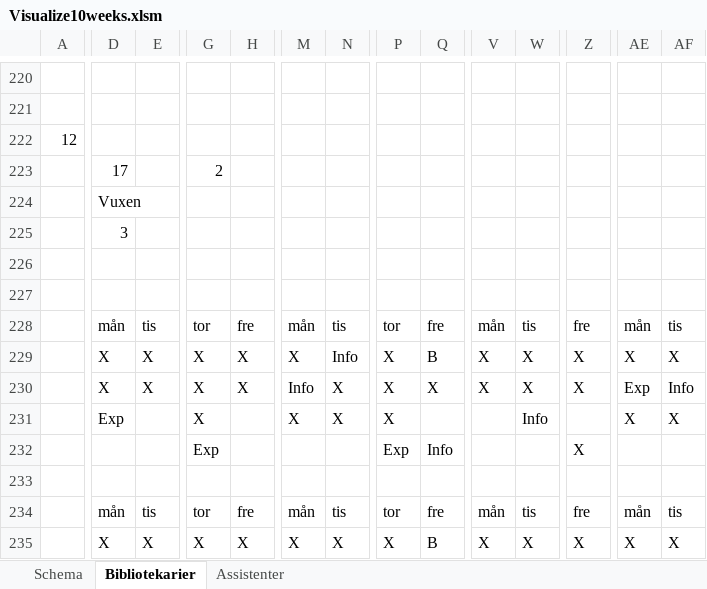
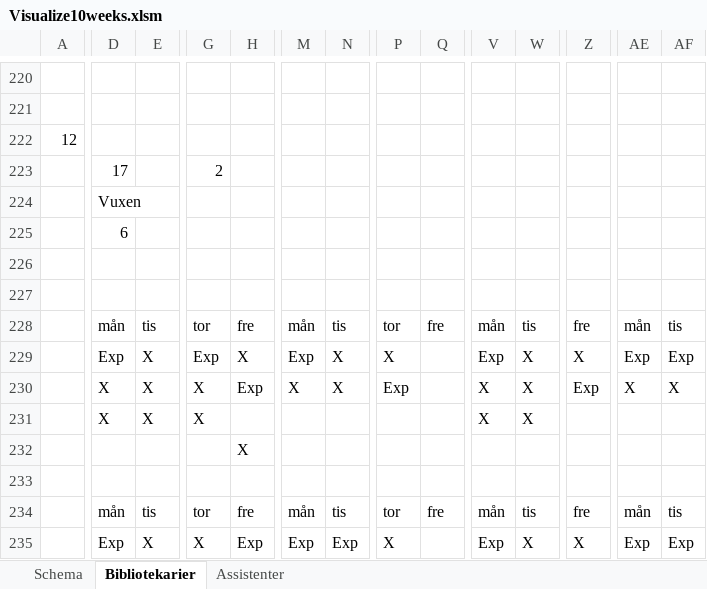
Before and after one commit to Optoteket/main, an Excel workbook: AMPLmodel/Visualisation/Visualize10weeks.xlsm, sheet Bibliotekarier, drawn as a sheet; only a part is shown, gaps mark what is left out; values as stored, in another font and other column widths than the file's, no cell formats; conditional formats not drawn; removed rows and columns are numbered as before the commit, all else as after; rows hold the shown columns only; the diff covers the shown part only; the diff names each change by its address in the sheet, - before the commit and + after, or states it on an @@ line.

```diff
--- a/AMPLmodel/Visualisation/Visualize10weeks.xlsm (sheet Bibliotekarier)
+++ b/AMPLmodel/Visualisation/Visualize10weeks.xlsm (sheet Bibliotekarier)
-D225: 3
+D225: 6
-row 229:  | X | X | X | X | X | Info | X | B | X | X | X | X | X
+row 229:  | Exp | X | Exp | X | Exp | X | X |  | Exp | X | X | Exp | Exp
-H230: X
+H230: Exp
-M230: Info
+M230: X
-P230: X
+P230: Exp
-Q230: X
+Q230: (empty)
-Z230: X
+Z230: Exp
-AE230: Exp
+AE230: X
-AF230: Info
+AF230: X
-D231: Exp
+D231: X
-E231: (empty)
+E231: X
-M231: X
+M231: (empty)
-N231: X
+N231: (empty)
-P231: X
+P231: (empty)
-V231: (empty)
+V231: X
-W231: Info
+W231: X
-AE231: X
+AE231: (empty)
-AF231: X
+AF231: (empty)
-G232: Exp
+G232: (empty)
-H232: (empty)
+H232: X
-P232: Exp
+P232: (empty)
-Q232: Info
+Q232: (empty)
-Z232: X
+Z232: (empty)
-row 235:  | X | X | X | X | X | X | X | B | X | X | X | X | X
+row 235:  | Exp | X | X | Exp | Exp | Exp | X |  | Exp | X | X | Exp | Exp
```
Also changed, not shown: 38 added rows, 38 removed rows, 7 moved rows and 998 edited cells elsewhere in this sheet, sheet Assistenter, sheet Schema, cell formats, 3 other files.
